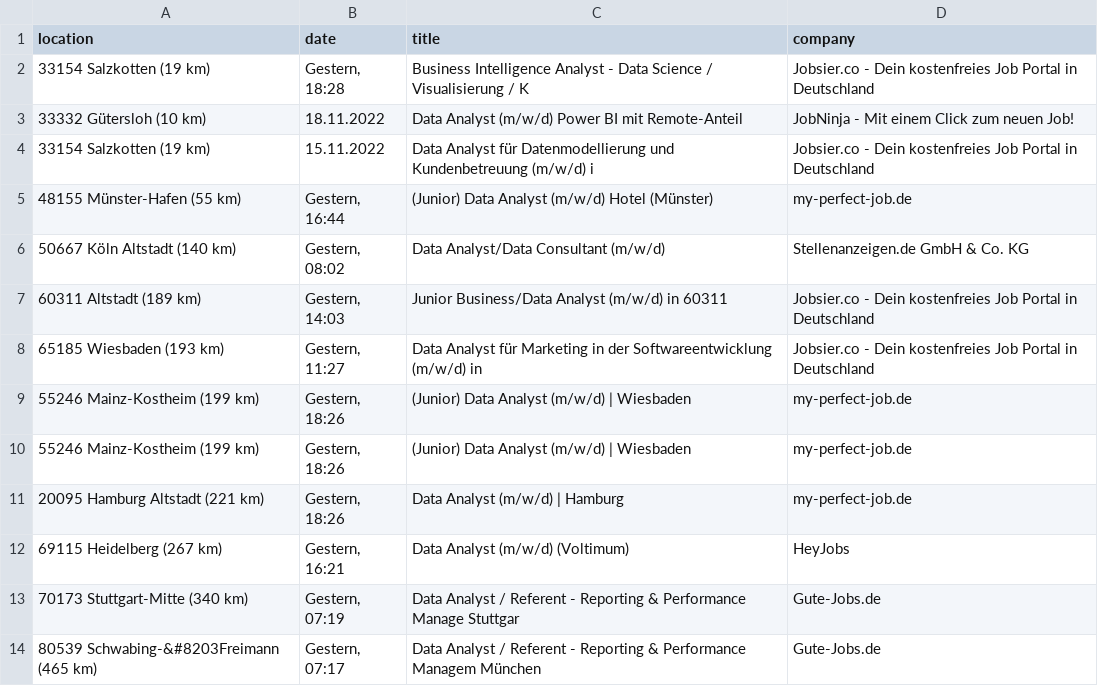
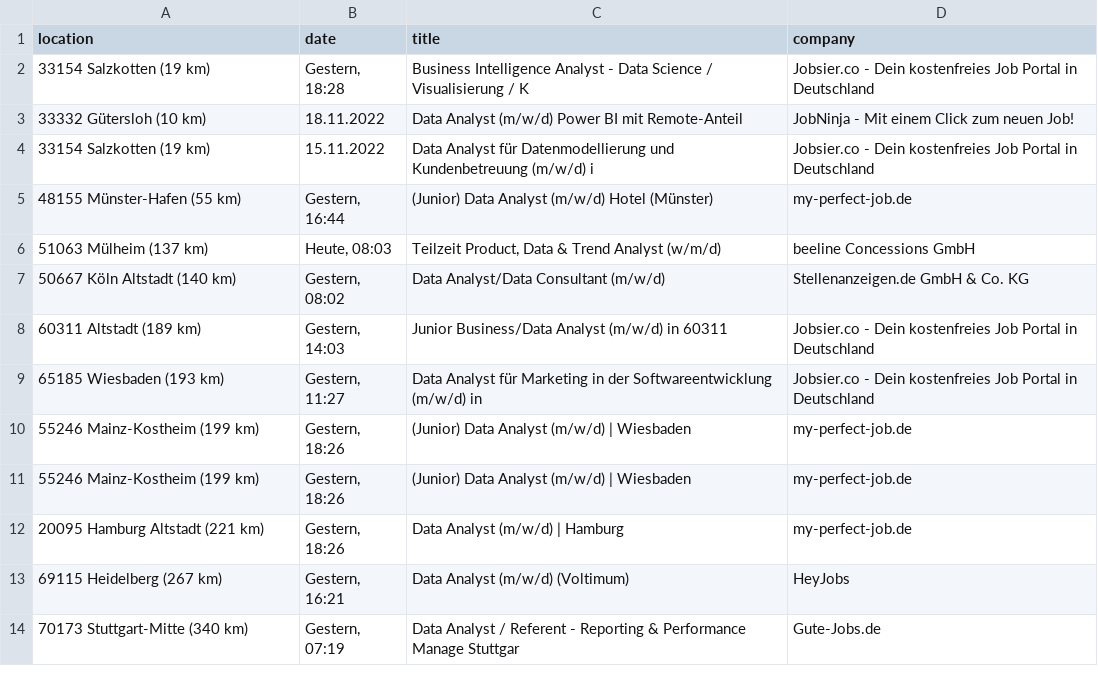
Before and after one commit to abdullahcayde/streamlit_portfolio_job_search, a CSV file: ebay_job.csv, drawn as a sheet; removed rows and columns are numbered as before the commit, all else as after; the diff names each change by its address in the sheet, - before the commit and + after, or states it on an @@ line.

```diff
--- a/ebay_job.csv
+++ b/ebay_job.csv
+row 6: 51063 Mülheim (137 km) | Heute, 08:03 | Teilzeit Product, Data & Trend Analyst (w/m/d) | beeline Concessions GmbH
-row 14: 80539 Schwabing-&#8203Freimann (465 km) | Gestern, 07:17 | Data Analyst / Referent - Reporting & Performance Managem München | Gute-Jobs.de
```
Also changed, not shown: 3 other files.
